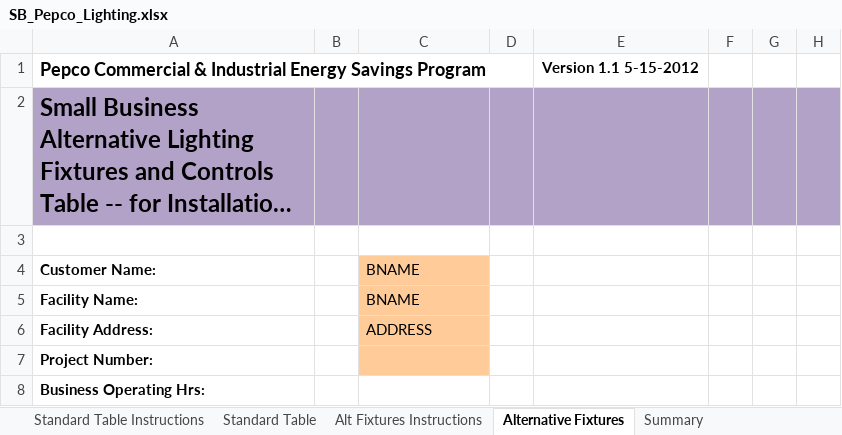
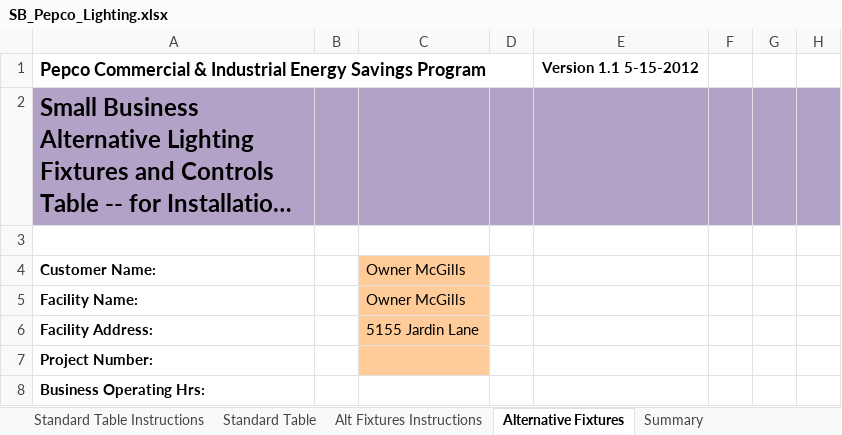
Before and after one commit to smurfing/MatrixPepco, an Excel workbook: SB_Pepco_Lighting.xlsx, sheet Alternative Fixtures, drawn as a sheet; only a part is shown; long unchanged cells end in …; values as stored, in another font and other column widths than the file's, no borders; conditional formats not drawn; the diff names each change by its address in the sheet, - before the commit and + after, or states it on an @@ line.

```diff
--- a/SB_Pepco_Lighting.xlsx (sheet Alternative Fixtures)
+++ b/SB_Pepco_Lighting.xlsx (sheet Alternative Fixtures)
-C4:C5: BNAME
+C4:C5: Owner McGills
-C6: ADDRESS
+C6: 5155 Jardin Lane
```
Also changed, not shown: sheet Standard Table, sheet Application, sheet Summary, formulas that keep their value, hidden cells.
